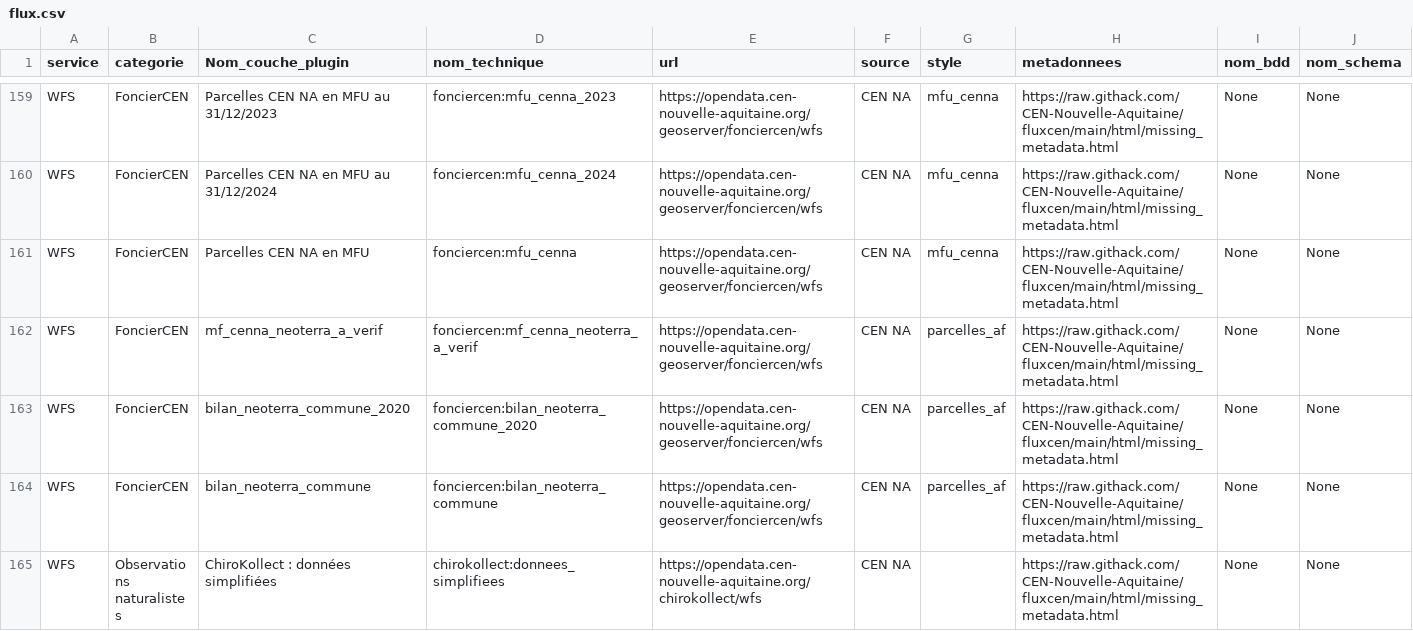
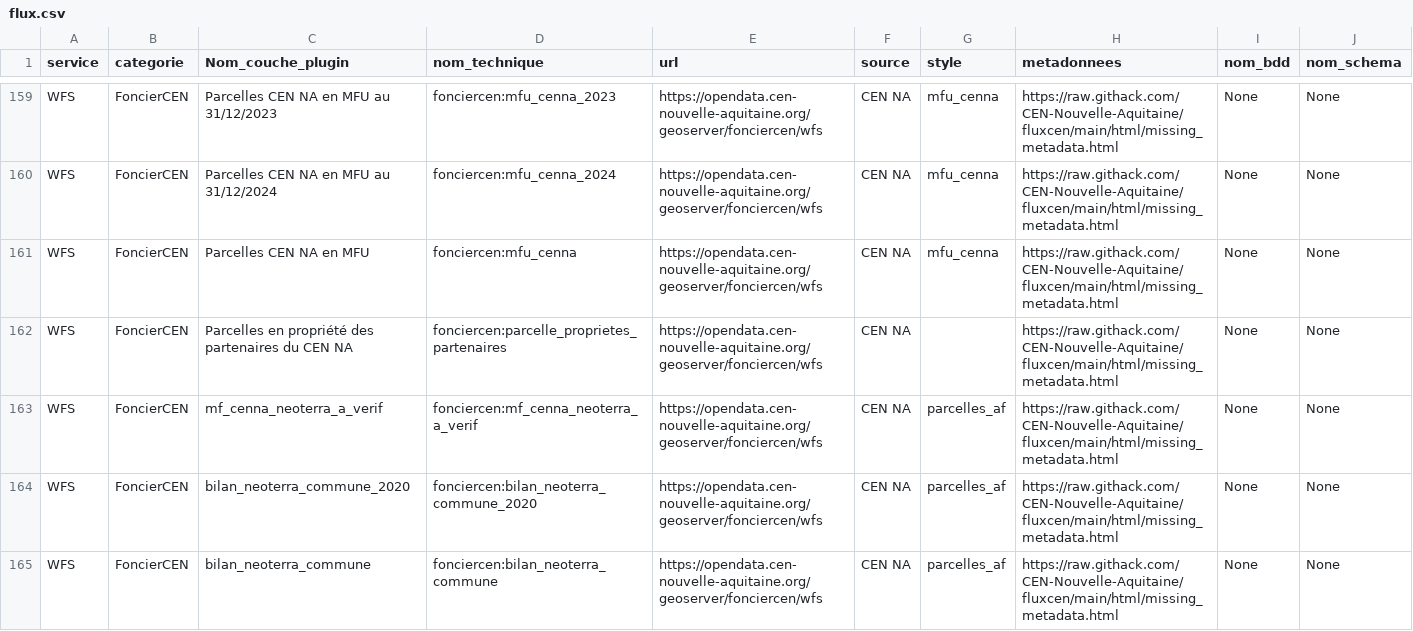
Before and after one commit to CEN-Nouvelle-Aquitaine/fluxcen, a CSV file: flux.csv, drawn as a sheet; only a part is shown, gaps mark what is left out; the shorter side is filled out with more unchanged rows.

Commit message:
ADD resource Parcelles partenaires

```diff
--- a/flux.csv
+++ b/flux.csv
@@ -161,2 +161,3 @@ WFS;FoncierCEN;Parcelles CEN NA en MFU au 31/12/2024;fonciercen:mfu_cenna_2024;h
 WFS;FoncierCEN;Parcelles CEN NA en MFU;fonciercen:mfu_cenna;https://opendata.cen-nouvelle-aquitaine.org/geoserver/fonciercen/wfs;CEN NA;mfu_cenna;https://raw.githack.com/CEN-Nouvelle-Aquitaine/fluxcen/main/html/missing_metadata.html;None;None
+WFS;FoncierCEN;Parcelles en propriété des partenaires du CEN NA;fonciercen:parcelle_proprietes_partenaires;https://opendata.cen-nouvelle-aquitaine.org/geoserver/fonciercen/wfs;CEN NA;;https://raw.githack.com/CEN-Nouvelle-Aquitaine/fluxcen/main/html/missing_metadata.html;None;None
 WFS;FoncierCEN;mf_cenna_neoterra_a_verif;fonciercen:mf_cenna_neoterra_a_verif;https://opendata.cen-nouvelle-aquitaine.org/geoserver/fonciercen/wfs;CEN NA;parcelles_af;https://raw.githack.com/CEN-Nouvelle-Aquitaine/fluxcen/main/html/missing_metadata.html;None;None
```
